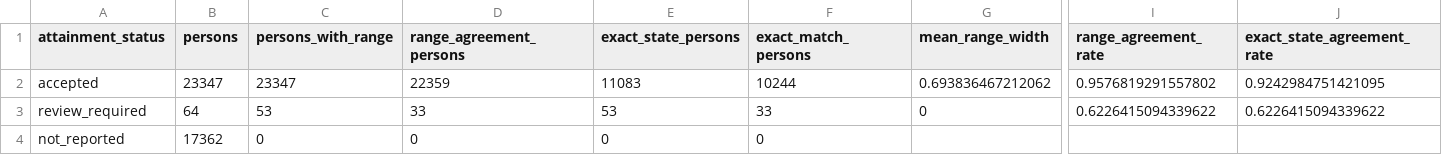
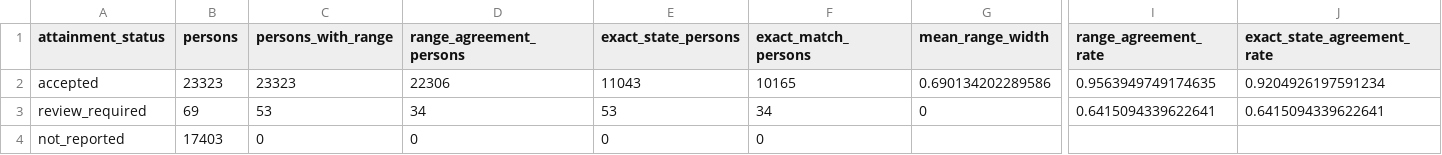
Before and after one commit to gsanaev/register-population-estimation, a CSV file: output/education/tables/education_evaluation_by_status.csv, drawn as a sheet; only a part is shown, gaps mark what is left out; the diff covers the shown part only; the diff names each change by its address in the sheet, - before the commit and + after, or states it on an @@ line.

```diff
--- a/output/education/tables/education_evaluation_by_status.csv
+++ b/output/education/tables/education_evaluation_by_status.csv
-B2 (persons): 23347
+B2 (persons): 23323
-C2 (persons_with_range): 23347
+C2 (persons_with_range): 23323
-D2 (range_agreement_persons): 22359
+D2 (range_agreement_persons): 22306
-E2 (exact_state_persons): 11083
+E2 (exact_state_persons): 11043
-F2 (exact_match_persons): 10244
+F2 (exact_match_persons): 10165
-G2 (mean_range_width): 0.693836467212062
+G2 (mean_range_width): 0.690134202289586
-I2 (range_agreement_rate): 0.9576819291557802
+I2 (range_agreement_rate): 0.9563949749174635
-J2 (exact_state_agreement_rate): 0.9242984751421095
+J2 (exact_state_agreement_rate): 0.9204926197591234
-B3 (persons): 64
+B3 (persons): 69
-D3 (range_agreement_persons): 33
+D3 (range_agreement_persons): 34
-F3 (exact_match_persons): 33
+F3 (exact_match_persons): 34
-I3 (range_agreement_rate): 0.6226415094339622
+I3 (range_agreement_rate): 0.6415094339622641
-J3 (exact_state_agreement_rate): 0.6226415094339622
+J3 (exact_state_agreement_rate): 0.6415094339622641
-B4 (persons): 17362
+B4 (persons): 17403
```
Also changed, not shown: 1 edited cell elsewhere in this file, data/clean/education_register_clean.csv, data/processed/address_evidence_summary.csv, 27 other files.
